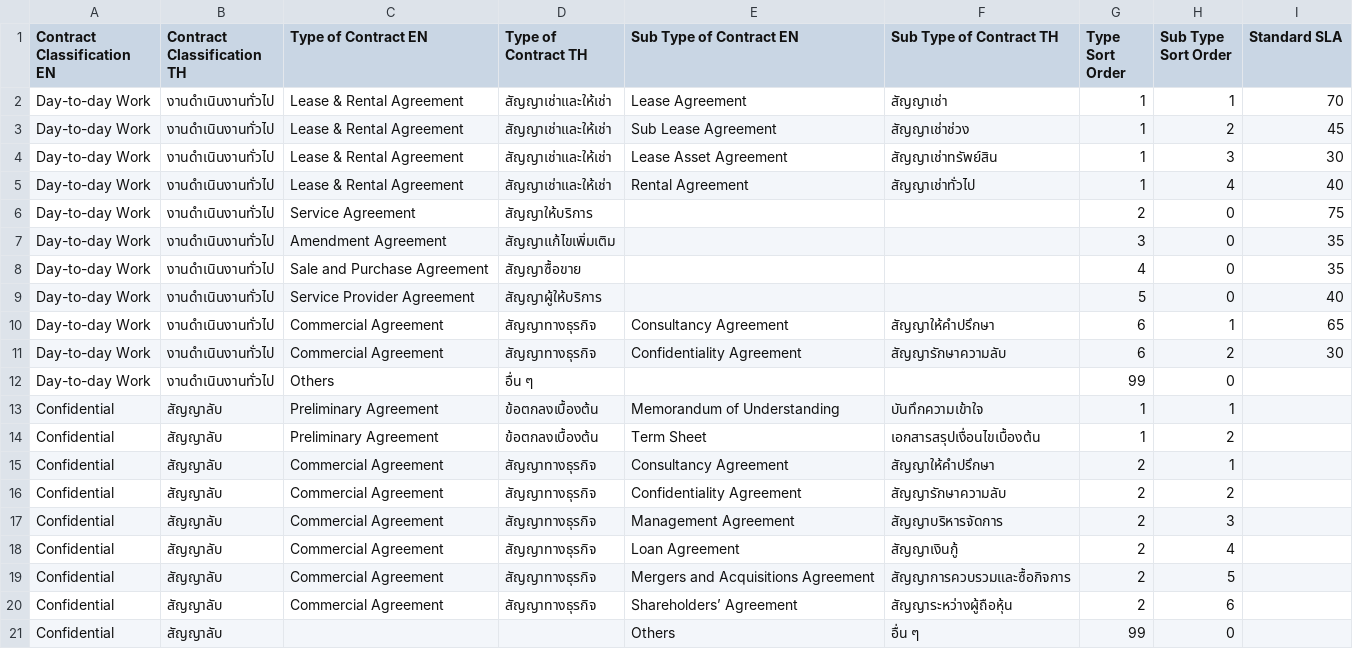
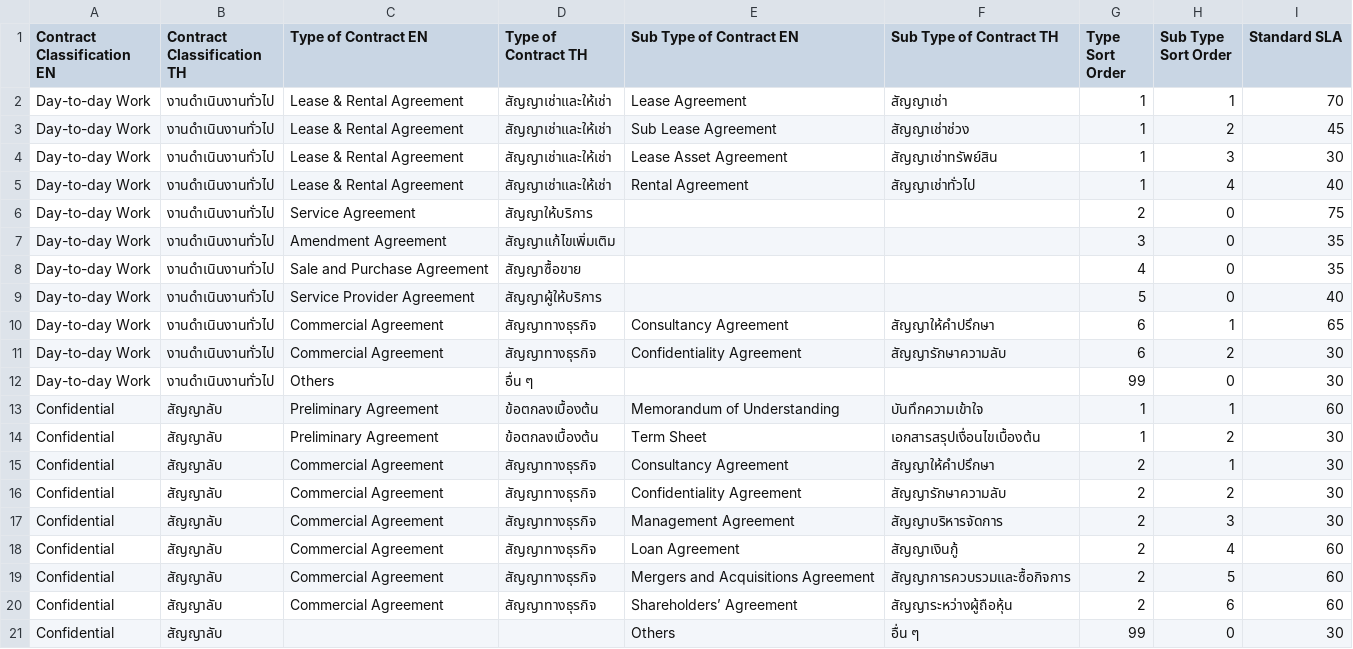
Before and after one commit to Phuphaq1/T23-Tracking-Contract, a CSV file: data/contract_type_master_v2.csv, drawn as a sheet.

```diff
--- a/data/contract_type_master_v2.csv
+++ b/data/contract_type_master_v2.csv
@@ -11,11 +11,11 @@ Day-to-day Work,งานดำเนินงานทั่วไป,Commercia
 Day-to-day Work,งานดำเนินงานทั่วไป,Commercial Agreement,สัญญาทางธุรกิจ,Confidentiality Agreement,สัญญารักษาความลับ,6,2,30
-Day-to-day Work,งานดำเนินงานทั่วไป,Others,อื่น ๆ,,,99,0,
-Confidential,สัญญาลับ,Preliminary Agreement,ข้อตกลงเบื้องต้น,Memorandum of Understanding,บันทึกความเข้าใจ,1,1,
-Confidential,สัญญาลับ,Preliminary Agreement,ข้อตกลงเบื้องต้น,Term Sheet,เอกสารสรุปเงื่อนไขเบื้องต้น,1,2,
-Confidential,สัญญาลับ,Commercial Agreement,สัญญาทางธุรกิจ,Consultancy Agreement,สัญญาให้คำปรึกษา,2,1,
-Confidential,สัญญาลับ,Commercial Agreement,สัญญาทางธุรกิจ,Confidentiality Agreement,สัญญารักษาความลับ,2,2,
-Confidential,สัญญาลับ,Commercial Agreement,สัญญาทางธุรกิจ,Management Agreement,สัญญาบริหารจัดการ,2,3,
-Confidential,สัญญาลับ,Commercial Agreement,สัญญาทางธุรกิจ,Loan Agreement,สัญญาเงินกู้,2,4,
-Confidential,สัญญาลับ,Commercial Agreement,สัญญาทางธุรกิจ,Mergers and Acquisitions Agreement,สัญญาการควบรวมและซื้อกิจการ,2,5,
-Confidential,สัญญาลับ,Commercial Agreement,สัญญาทางธุรกิจ,Shareholders’ Agreement,สัญญาระหว่างผู้ถือหุ้น,2,6,
-Confidential,สัญญาลับ,,,Others,อื่น ๆ,99,0,
+Day-to-day Work,งานดำเนินงานทั่วไป,Others,อื่น ๆ,,,99,0,30
+Confidential,สัญญาลับ,Preliminary Agreement,ข้อตกลงเบื้องต้น,Memorandum of Understanding,บันทึกความเข้าใจ,1,1,60
+Confidential,สัญญาลับ,Preliminary Agreement,ข้อตกลงเบื้องต้น,Term Sheet,เอกสารสรุปเงื่อนไขเบื้องต้น,1,2,30
+Confidential,สัญญาลับ,Commercial Agreement,สัญญาทางธุรกิจ,Consultancy Agreement,สัญญาให้คำปรึกษา,2,1,30
+Confidential,สัญญาลับ,Commercial Agreement,สัญญาทางธุรกิจ,Confidentiality Agreement,สัญญารักษาความลับ,2,2,30
+Confidential,สัญญาลับ,Commercial Agreement,สัญญาทางธุรกิจ,Management Agreement,สัญญาบริหารจัดการ,2,3,30
+Confidential,สัญญาลับ,Commercial Agreement,สัญญาทางธุรกิจ,Loan Agreement,สัญญาเงินกู้,2,4,60
+Confidential,สัญญาลับ,Commercial Agreement,สัญญาทางธุรกิจ,Mergers and Acquisitions Agreement,สัญญาการควบรวมและซื้อกิจการ,2,5,60
+Confidential,สัญญาลับ,Commercial Agreement,สัญญาทางธุรกิจ,Shareholders’ Agreement,สัญญาระหว่างผู้ถือหุ้น,2,6,60
+Confidential,สัญญาลับ,,,Others,อื่น ๆ,99,0,30
```
Also changed, not shown: data/contract_template_master_db.csv, data/type_master_db.csv, 2 other files.
